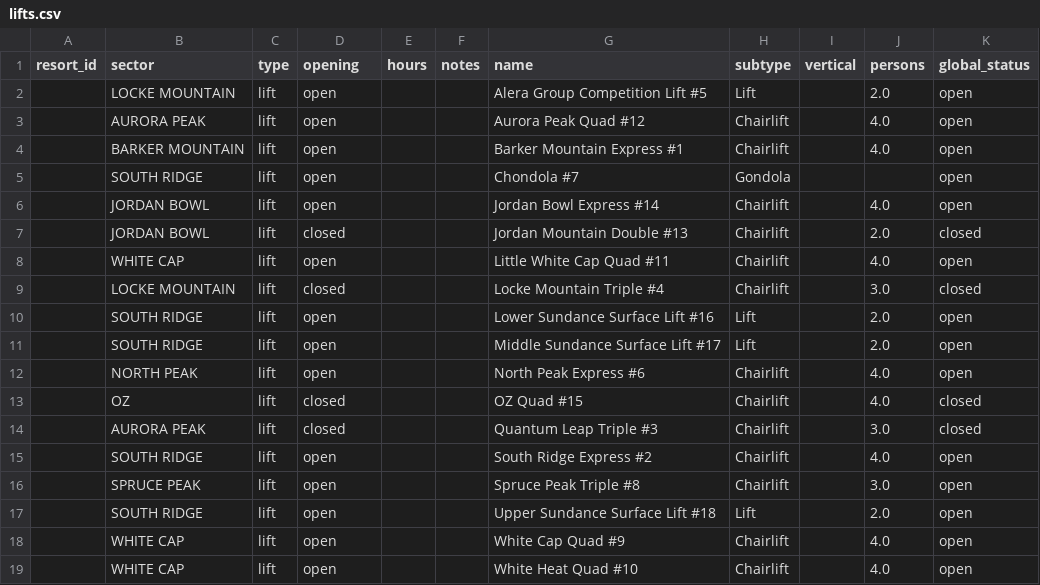
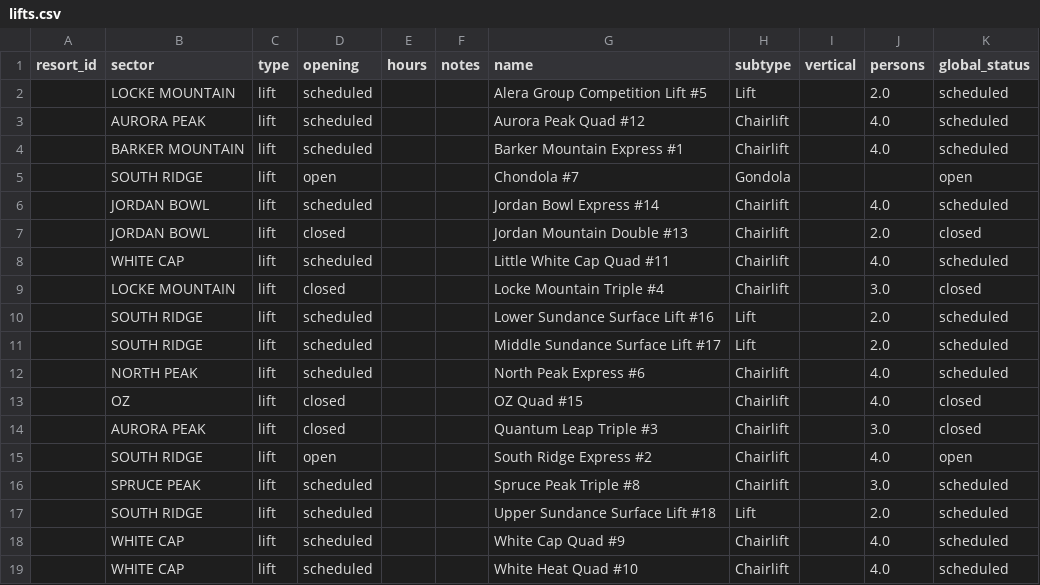
Before and after one commit to abkfenris/SundayRiverConditions, a CSV file: lifts.csv, drawn as a sheet.

```diff
--- a/lifts.csv
+++ b/lifts.csv
@@ -1,13 +1,13 @@
 resort_id,sector,type,opening,hours,notes,name,subtype,vertical,persons,global_status
-,LOCKE MOUNTAIN,lift,open,,,Alera Group Competition Lift #5,Lift,,2.0,open
-,AURORA PEAK,lift,open,,,Aurora Peak Quad #12,Chairlift,,4.0,open
-,BARKER MOUNTAIN,lift,open,,,Barker Mountain Express #1,Chairlift,,4.0,open
+,LOCKE MOUNTAIN,lift,scheduled,,,Alera Group Competition Lift #5,Lift,,2.0,scheduled
+,AURORA PEAK,lift,scheduled,,,Aurora Peak Quad #12,Chairlift,,4.0,scheduled
+,BARKER MOUNTAIN,lift,scheduled,,,Barker Mountain Express #1,Chairlift,,4.0,scheduled
 ,SOUTH RIDGE,lift,open,,,Chondola #7,Gondola,,,open
-,JORDAN BOWL,lift,open,,,Jordan Bowl Express #14,Chairlift,,4.0,open
+,JORDAN BOWL,lift,scheduled,,,Jordan Bowl Express #14,Chairlift,,4.0,scheduled
 ,JORDAN BOWL,lift,closed,,,Jordan Mountain Double #13,Chairlift,,2.0,closed
-,WHITE CAP,lift,open,,,Little White Cap Quad #11,Chairlift,,4.0,open
+,WHITE CAP,lift,scheduled,,,Little White Cap Quad #11,Chairlift,,4.0,scheduled
 ,LOCKE MOUNTAIN,lift,closed,,,Locke Mountain Triple #4,Chairlift,,3.0,closed
-,SOUTH RIDGE,lift,open,,,Lower Sundance Surface Lift #16,Lift,,2.0,open
-,SOUTH RIDGE,lift,open,,,Middle Sundance Surface Lift #17,Lift,,2.0,open
-,NORTH PEAK,lift,open,,,North Peak Express #6,Chairlift,,4.0,open
+,SOUTH RIDGE,lift,scheduled,,,Lower Sundance Surface Lift #16,Lift,,2.0,scheduled
+,SOUTH RIDGE,lift,scheduled,,,Middle Sundance Surface Lift #17,Lift,,2.0,scheduled
+,NORTH PEAK,lift,scheduled,,,North Peak Express #6,Chairlift,,4.0,scheduled
 ,OZ,lift,closed,,,OZ Quad #15,Chairlift,,4.0,closed
@@ -15,5 +15,5 @@ resort_id,sector,type,opening,hours,notes,name,subtype,vertical,persons,global_s
 ,SOUTH RIDGE,lift,open,,,South Ridge Express #2,Chairlift,,4.0,open
-,SPRUCE PEAK,lift,open,,,Spruce Peak Triple #8,Chairlift,,3.0,open
-,SOUTH RIDGE,lift,open,,,Upper Sundance Surface Lift #18,Lift,,2.0,open
-,WHITE CAP,lift,open,,,White Cap Quad #9,Chairlift,,4.0,open
-,WHITE CAP,lift,open,,,White Heat Quad #10,Chairlift,,4.0,open
+,SPRUCE PEAK,lift,scheduled,,,Spruce Peak Triple #8,Chairlift,,3.0,scheduled
+,SOUTH RIDGE,lift,scheduled,,,Upper Sundance Surface Lift #18,Lift,,2.0,scheduled
+,WHITE CAP,lift,scheduled,,,White Cap Quad #9,Chairlift,,4.0,scheduled
+,WHITE CAP,lift,scheduled,,,White Heat Quad #10,Chairlift,,4.0,scheduled
```
Also changed, not shown: trails.csv, 1 other file.
